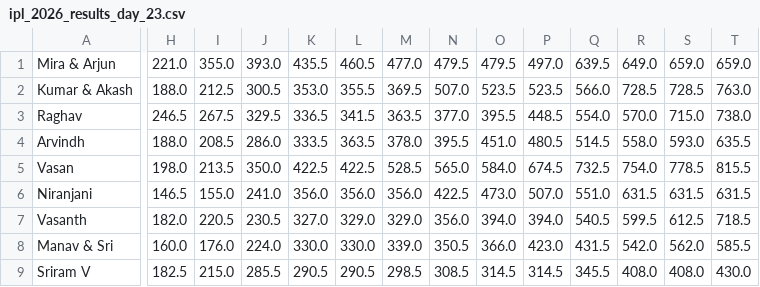
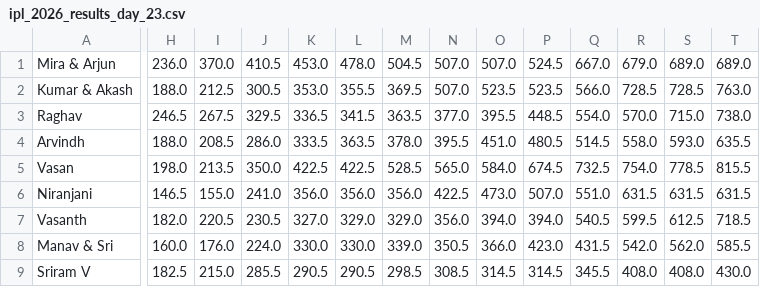
Before and after one commit to suddu16/cricket-fantasy, a CSV file: ipl2026/group_2/ipl_2026_results_day_23.csv, drawn as a sheet; only a part is shown, gaps mark what is left out; the diff covers the shown part only; the diff names each change by its address in the sheet, - before the commit and + after, or states it on an @@ line.

```diff
--- a/ipl2026/group_2/ipl_2026_results_day_23.csv
+++ b/ipl2026/group_2/ipl_2026_results_day_23.csv
-H1: 221.0
+H1: 236.0
-I1: 355.0
+I1: 370.0
-J1: 393.0
+J1: 410.5
-K1: 435.5
+K1: 453.0
-L1: 460.5
+L1: 478.0
-M1: 477.0
+M1: 504.5
-N1: 479.5
+N1: 507.0
-O1: 479.5
+O1: 507.0
-P1: 497.0
+P1: 524.5
-Q1: 639.5
+Q1: 667.0
-R1: 649.0
+R1: 679.0
-S1: 659.0
+S1: 689.0
-T1: 659.0
+T1: 689.0
```
Also changed, not shown: 5 edited cells elsewhere in this file, ipl2026/group_2/AuctionSummary.csv, ipl2026/group_2/Mira & Arjun.csv, 28 other files.
